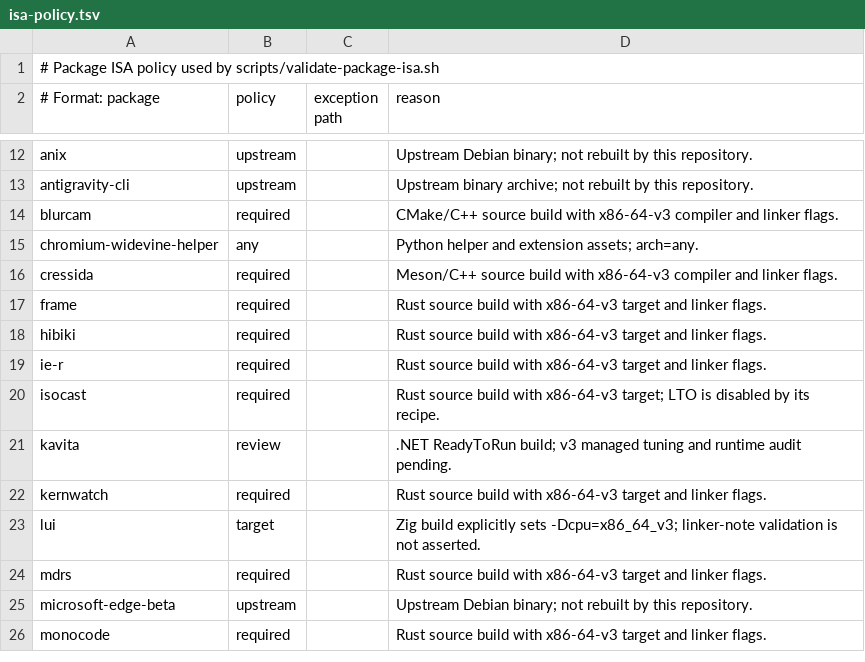
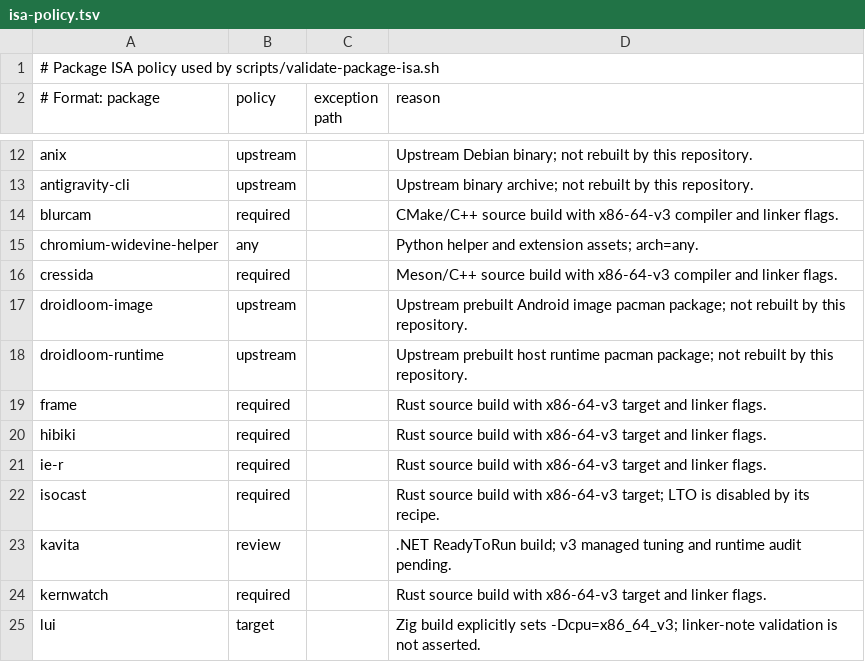
Before and after one commit to linuxmobile/linuxmobile-PKGBUILD, a TSV file: config/isa-policy.tsv, drawn as a sheet; only a part is shown, gaps mark what is left out; the shorter side is filled out with more unchanged rows.

Commit message:
feat(package): add droidloom

```diff
--- a/config/isa-policy.tsv
+++ b/config/isa-policy.tsv
@@ -16,2 +16,4 @@ chromium-widevine-helper|any||Python helper and extension assets; arch=any.
 cressida|required||Meson/C++ source build with x86-64-v3 compiler and linker flags.
+droidloom-image|upstream||Upstream prebuilt Android image pacman package; not rebuilt by this repository.
+droidloom-runtime|upstream||Upstream prebuilt host runtime pacman package; not rebuilt by this repository.
 frame|required||Rust source build with x86-64-v3 target and linker flags.
```
Also changed, not shown: config/update-sources.tsv, 5 other files.
